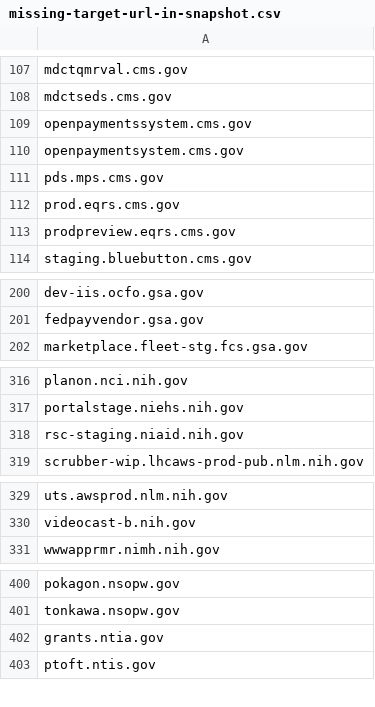
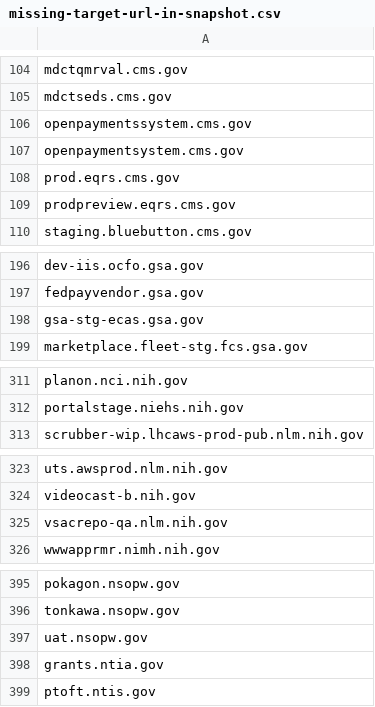
Before and after one commit to arpitjain099/site-scanning-analysis, a CSV file: reports/missing-target-url-in-snapshot.csv, drawn as a sheet; only a part is shown, gaps mark what is left out; removed rows and columns are numbered as before the commit, all else as after; the diff covers the shown part only; the diff names each change by its address in the sheet, - before the commit and + after, or states it on an @@ line.

```diff
--- a/reports/missing-target-url-in-snapshot.csv
+++ b/reports/missing-target-url-in-snapshot.csv
-row 111: pds.mps.cms.gov
+row 198: gsa-stg-ecas.gsa.gov
-row 318: rsc-staging.niaid.nih.gov
+row 325: vsacrepo-qa.nlm.nih.gov
+row 397: uat.nsopw.gov
```
Also changed, not shown: 1 added row and 9 removed rows elsewhere in this file.
